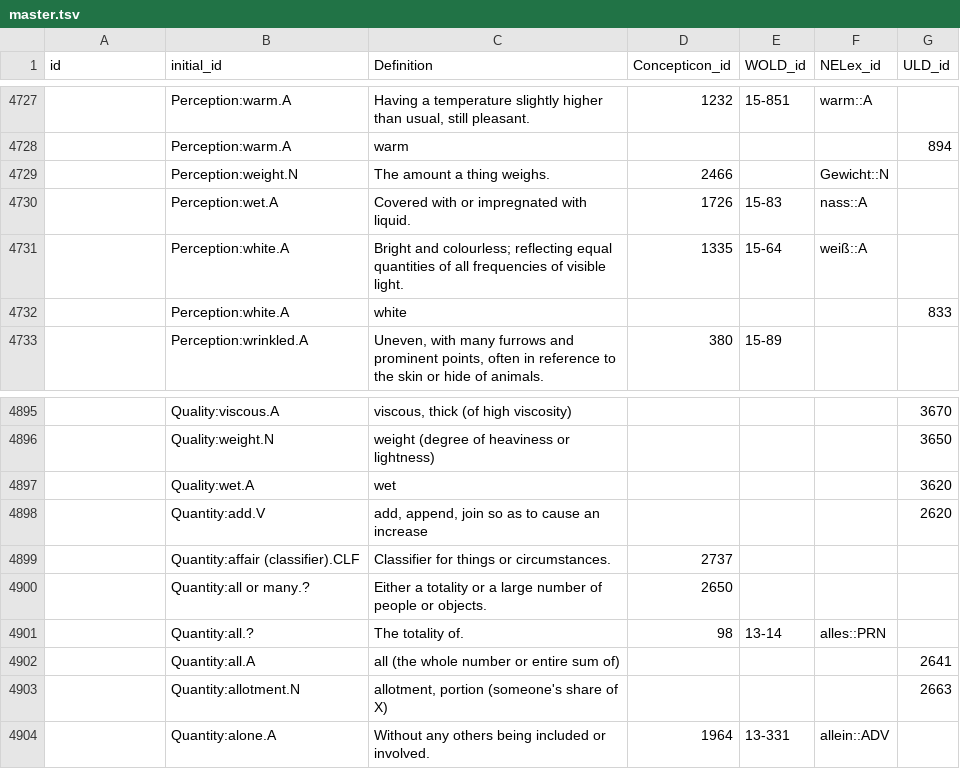
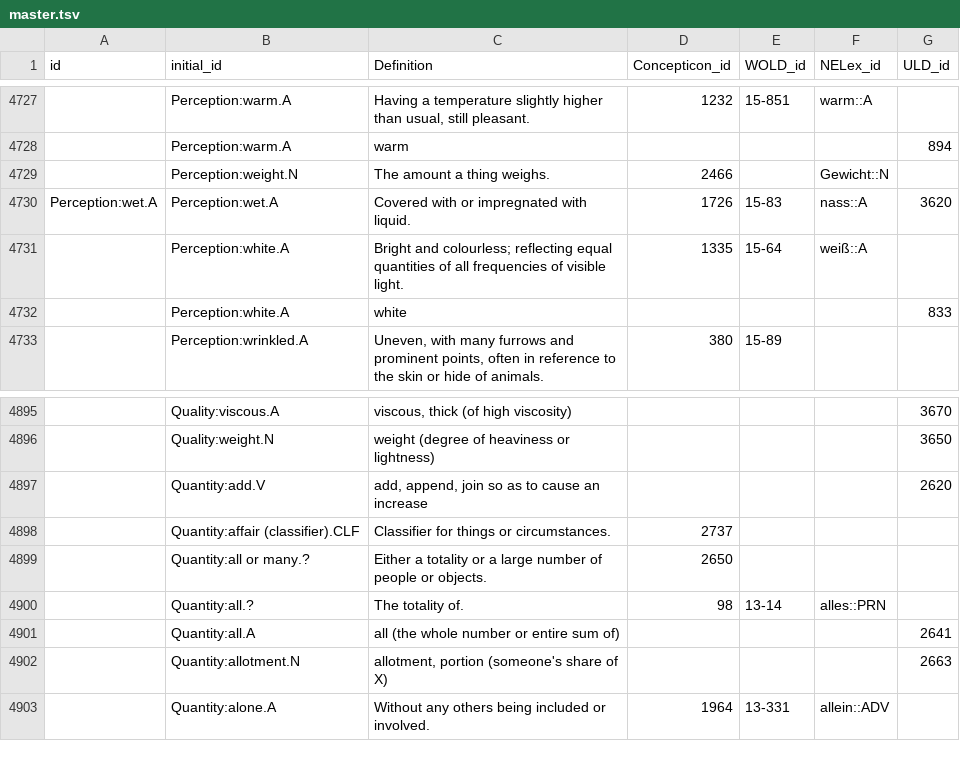
Before and after one commit to barumau/panlexia, a TSV file: data/master.tsv, drawn as a sheet; only a part is shown, gaps mark what is left out; the diff names each change by its address in the sheet, - before the commit and + after, or states it on an @@ line.

Commit message:
wet is not anymore in category quality

```diff
--- a/data/master.tsv
+++ b/data/master.tsv
-A4730 (id): (empty)
+A4730 (id): Perception:wet.A
-G4730 (ULD_id): (empty)
+G4730 (ULD_id): 3620
-row 4897:  | Quality:wet.A | wet |  |  |  | 3620
```
